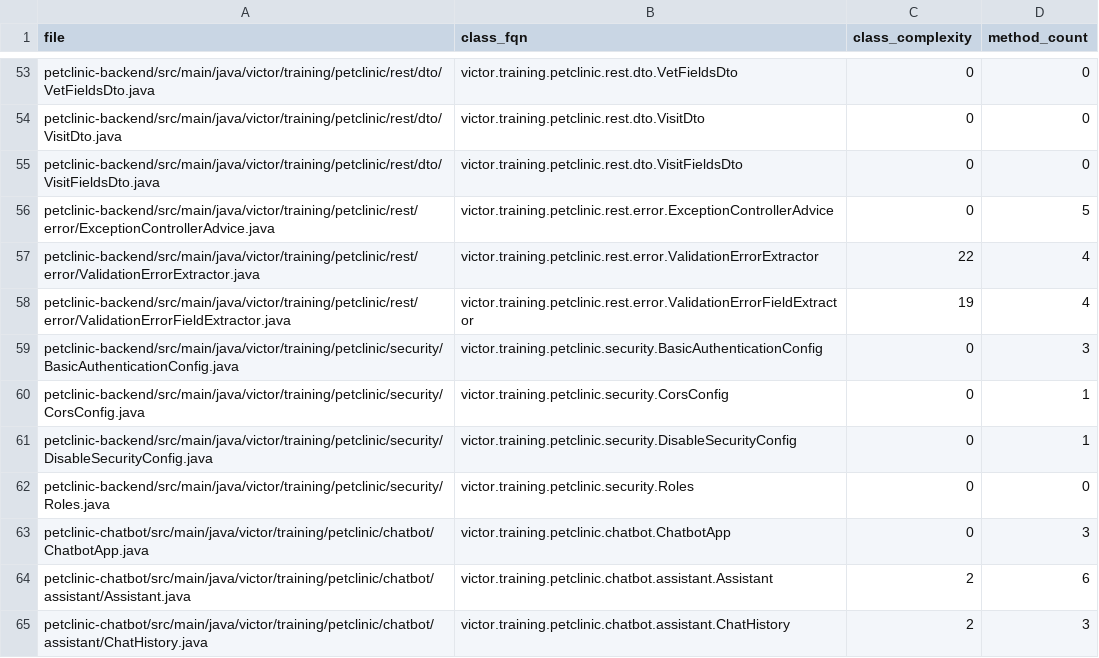
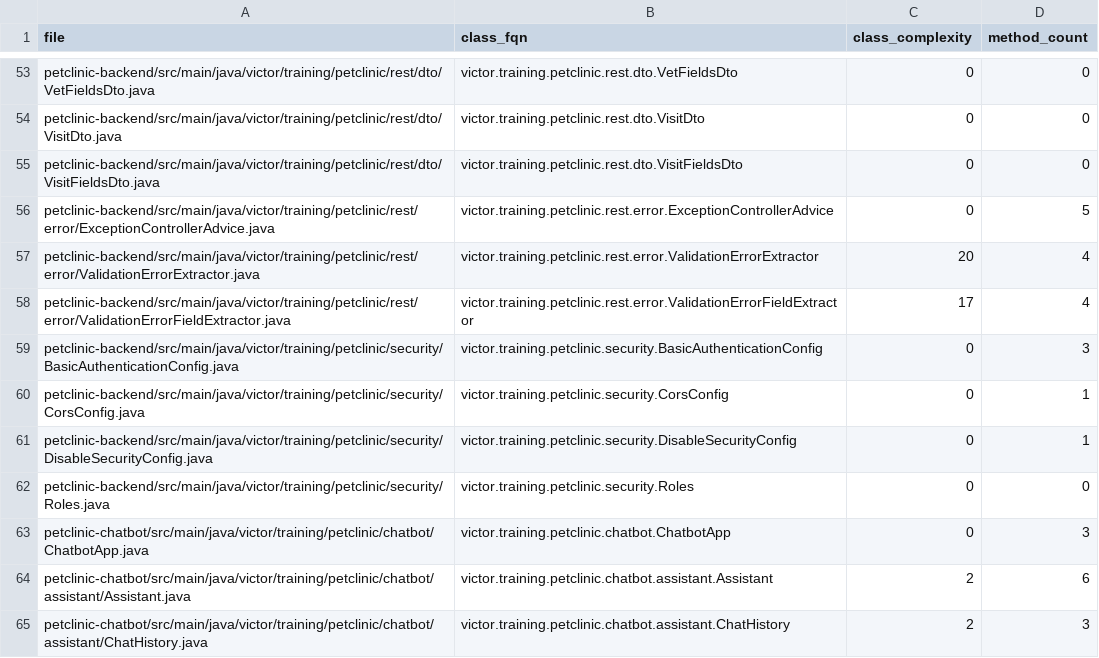
Before and after one commit to Ez2/petclinic, a TSV file: petclinic-backend/docs/generated/codemap/complexity-per-class.tsv, drawn as a sheet; only a part is shown, gaps mark what is left out.

```diff
--- a/petclinic-backend/docs/generated/codemap/complexity-per-class.tsv
+++ b/petclinic-backend/docs/generated/codemap/complexity-per-class.tsv
@@ -56,4 +56,4 @@ petclinic-backend/src/main/java/victor/training/petclinic/rest/dto/VisitFieldsDt
 petclinic-backend/src/main/java/victor/training/petclinic/rest/error/ExceptionControllerAdvice.java	victor.training.petclinic.rest.error.ExceptionControllerAdvice	0	5
-petclinic-backend/src/main/java/victor/training/petclinic/rest/error/ValidationErrorExtractor.java	victor.training.petclinic.rest.error.ValidationErrorExtractor	22	4
-petclinic-backend/src/main/java/victor/training/petclinic/rest/error/ValidationErrorFieldExtractor.java	victor.training.petclinic.rest.error.ValidationErrorFieldExtractor	19	4
+petclinic-backend/src/main/java/victor/training/petclinic/rest/error/ValidationErrorExtractor.java	victor.training.petclinic.rest.error.ValidationErrorExtractor	20	4
+petclinic-backend/src/main/java/victor/training/petclinic/rest/error/ValidationErrorFieldExtractor.java	victor.training.petclinic.rest.error.ValidationErrorFieldExtractor	17	4
 petclinic-backend/src/main/java/victor/training/petclinic/security/BasicAuthenticationConfig.java	victor.training.petclinic.security.BasicAuthenticationConfig	0	3
```
Also changed, not shown: petclinic-backend/docs/generated/codemap/codemap-modules.tsv, petclinic-backend/docs/generated/codemap/codemap-packages.tsv, 4 other files.
